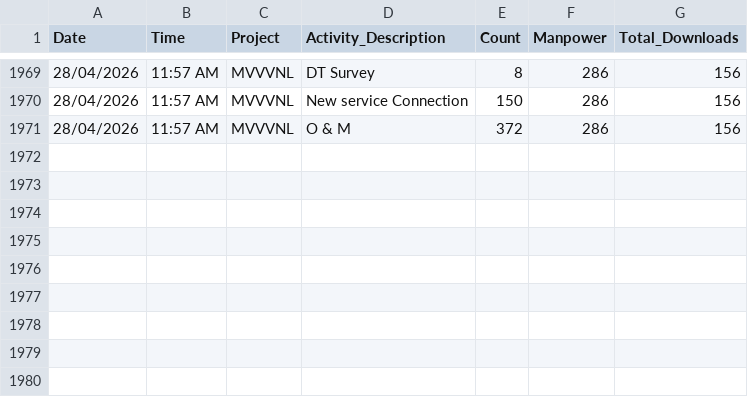
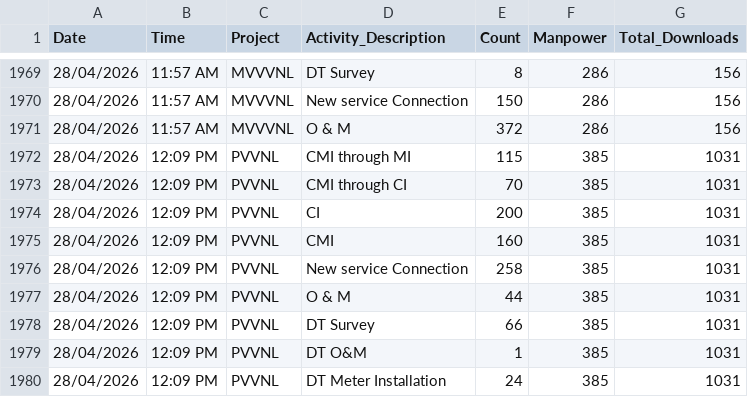
Before and after one commit to Girisk647/Styra-Dashboard-portal, a CSV file: daily_master_report.csv, drawn as a sheet; only a part is shown, gaps mark what is left out; the diff names each change by its address in the sheet, - before the commit and + after, or states it on an @@ line.

Commit message:
Manual Fetch: 2026-04-28 12:09

```diff
--- a/daily_master_report.csv
+++ b/daily_master_report.csv
+row 1972: 28/04/2026 | 12:09 PM | PVVNL | CMI through MI | 115 | 385 | 1031
+row 1973: 28/04/2026 | 12:09 PM | PVVNL | CMI through CI | 70 | 385 | 1031
+row 1974: 28/04/2026 | 12:09 PM | PVVNL | CI | 200 | 385 | 1031
+row 1975: 28/04/2026 | 12:09 PM | PVVNL | CMI | 160 | 385 | 1031
+row 1976: 28/04/2026 | 12:09 PM | PVVNL | New service Connection | 258 | 385 | 1031
+row 1977: 28/04/2026 | 12:09 PM | PVVNL | O & M | 44 | 385 | 1031
+row 1978: 28/04/2026 | 12:09 PM | PVVNL | DT Survey | 66 | 385 | 1031
+row 1979: 28/04/2026 | 12:09 PM | PVVNL | DT O&M | 1 | 385 | 1031
+row 1980: 28/04/2026 | 12:09 PM | PVVNL | DT Meter Installation | 24 | 385 | 1031
```
